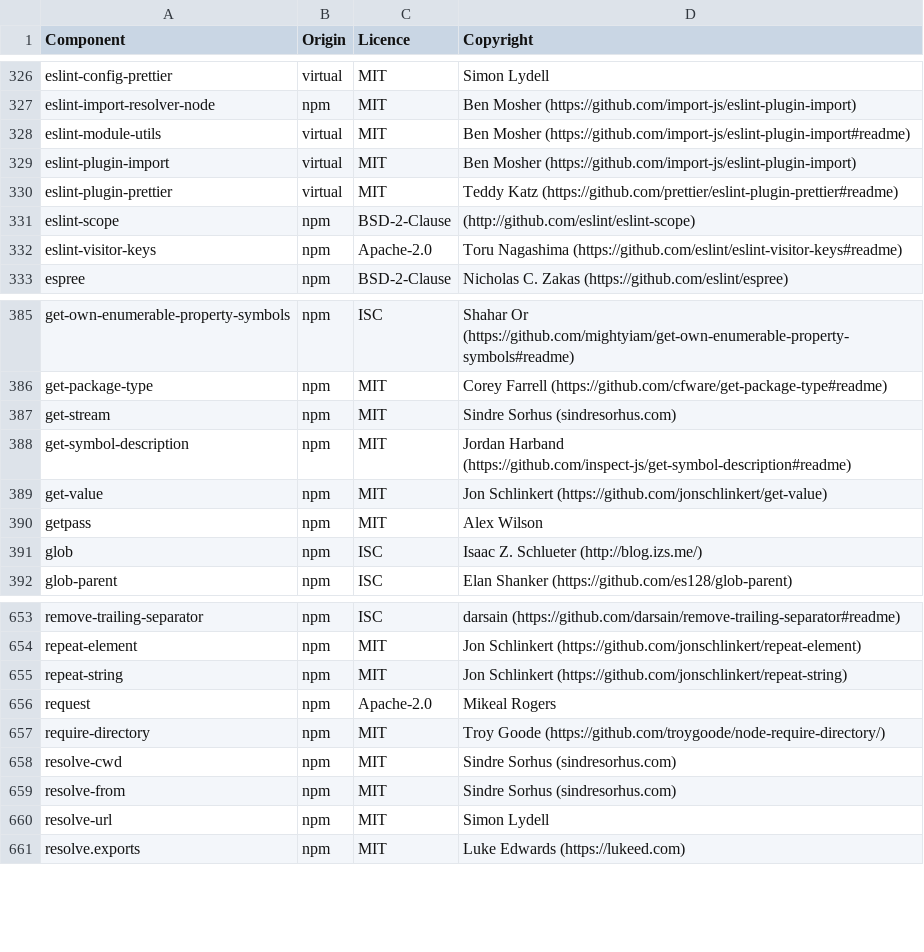
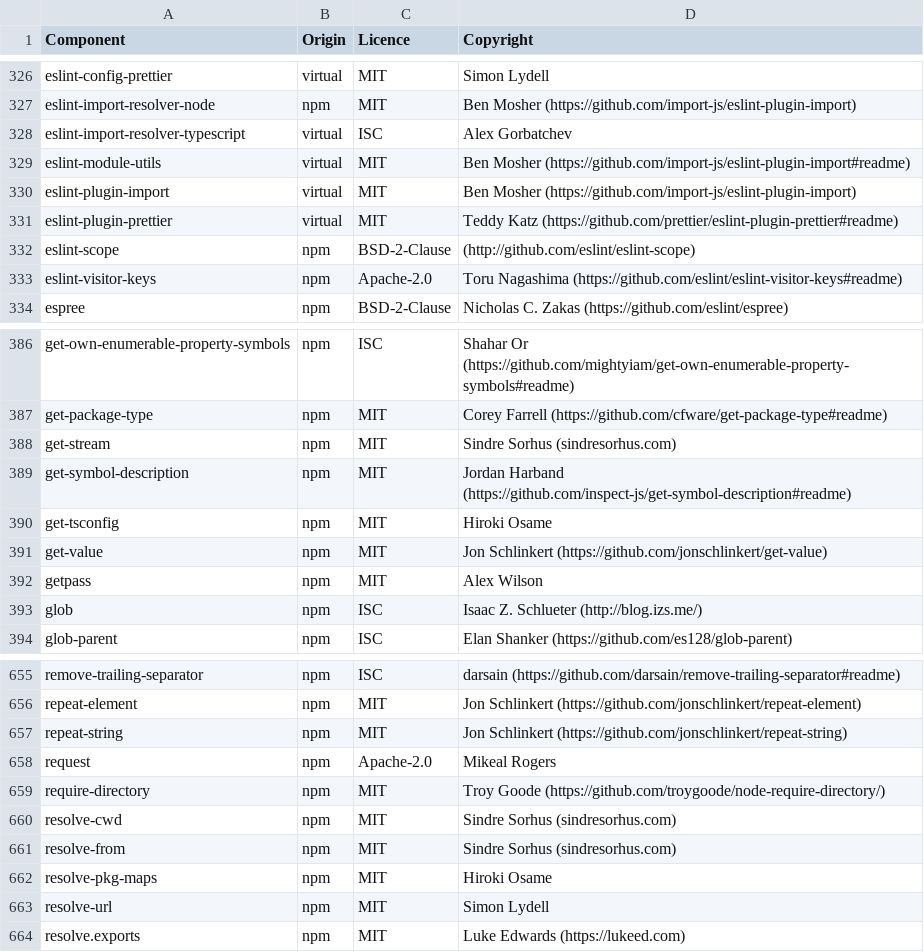
Before and after one commit to DataDog/build-plugins, a CSV file: LICENSES-3rdparty.csv, drawn as a sheet; only a part is shown, gaps mark what is left out.

Commit message:
Fix oss

```diff
--- a/LICENSES-3rdparty.csv
+++ b/LICENSES-3rdparty.csv
@@ -327,2 +327,3 @@ eslint-config-prettier,virtual,MIT,Simon Lydell
 eslint-import-resolver-node,npm,MIT,Ben Mosher (https://github.com/import-js/eslint-plugin-import)
+eslint-import-resolver-typescript,virtual,ISC,Alex Gorbatchev
 eslint-module-utils,virtual,MIT,Ben Mosher (https://github.com/import-js/eslint-plugin-import#readme)
@@ -388,2 +389,3 @@ get-stream,npm,MIT,Sindre Sorhus (sindresorhus.com)
 get-symbol-description,npm,MIT,Jordan Harband (https://github.com/inspect-js/get-symbol-description#readme)
+get-tsconfig,npm,MIT,Hiroki Osame
 get-value,npm,MIT,Jon Schlinkert (https://github.com/jonschlinkert/get-value)
@@ -659,2 +661,3 @@ resolve-cwd,npm,MIT,Sindre Sorhus (sindresorhus.com)
 resolve-from,npm,MIT,Sindre Sorhus (sindresorhus.com)
+resolve-pkg-maps,npm,MIT,Hiroki Osame
 resolve-url,npm,MIT,Simon Lydell
```
